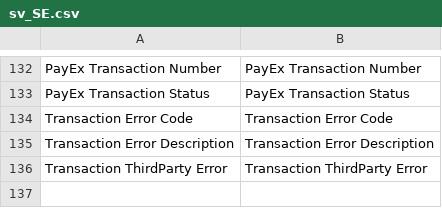
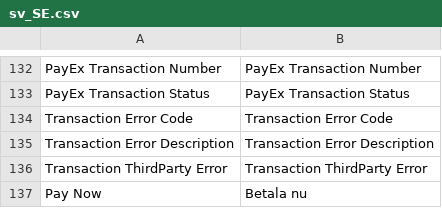
Before and after one commit to PayEx/payex-magento2-pops, a CSV file: i18n/sv_SE.csv, drawn as a sheet; only a part is shown, gaps mark what is left out; the diff names each change by its address in the sheet, - before the commit and + after, or states it on an @@ line.

```diff
--- a/i18n/sv_SE.csv
+++ b/i18n/sv_SE.csv
+row 137: Pay Now | Betala nu
```
Also changed, not shown: i18n/nb_NO.csv, 13 other files.
